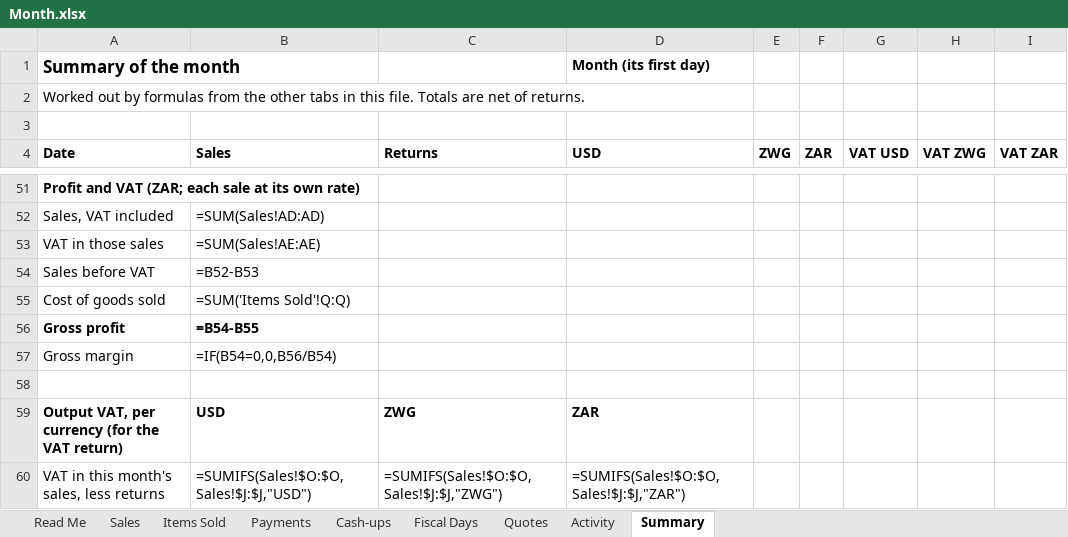
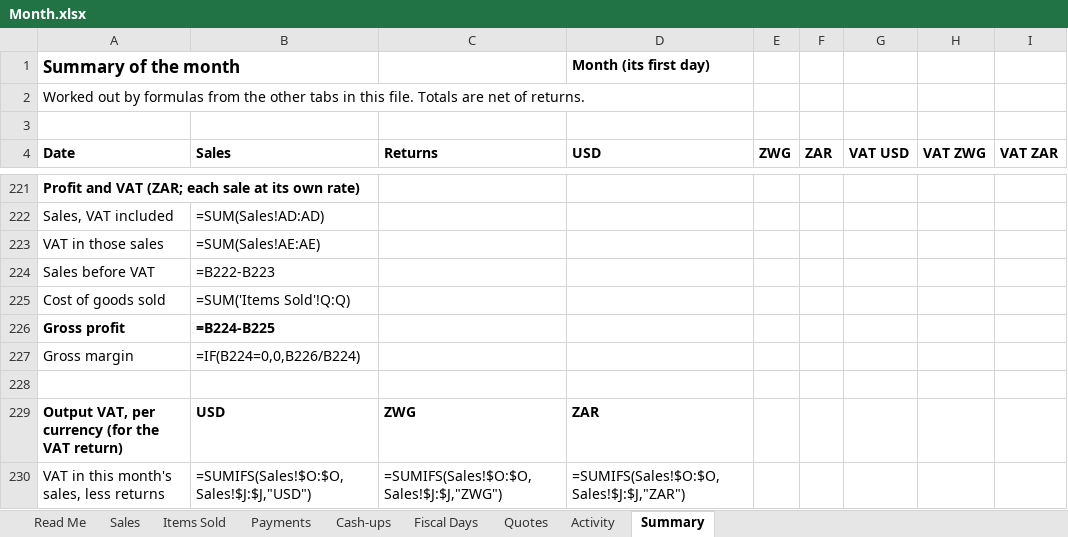
Before and after one commit to DonnC/dura-pos, an Excel workbook: backend/templates/dist/ZAR/Month.xlsx, sheet Summary, drawn as a sheet; only a part is shown, gaps mark what is left out; values as stored, in another font and other column widths than the file's, no borders; formulas without a stored value are shown as written; charts and pictures and conditional formats not drawn; addresses are those after the commit; the diff covers the shown part only; the diff names each change by its address in the sheet, - before the commit and + after, or states it on an @@ line.

Commit message:
feat(hub): add photos, exports, Balances rows and Summary labels

```diff
--- a/backend/templates/dist/ZAR/Month.xlsx (sheet Summary)
+++ b/backend/templates/dist/ZAR/Month.xlsx (sheet Summary)
-B224 (Sales): =B52-B53
+B224 (Sales): =B222-B223
-B226 (Sales): =B54-B55
+B226 (Sales): =B224-B225
-B227 (Sales): =IF(B54=0,0,B56/B54)
+B227 (Sales): =IF(B224=0,0,B226/B224)
```
Also changed, not shown: 170 added rows elsewhere in this sheet, charts or pictures, backend/templates/dist/USD/Month.xlsx, backend/templates/dist/ZWG/Month.xlsx, 19 other files.
